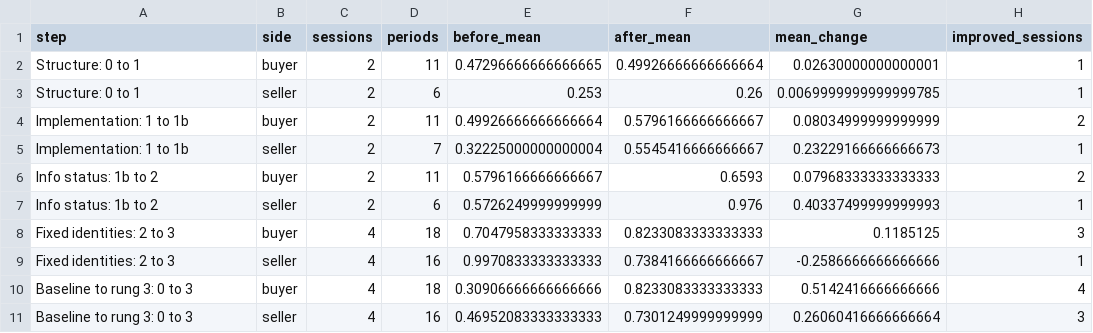
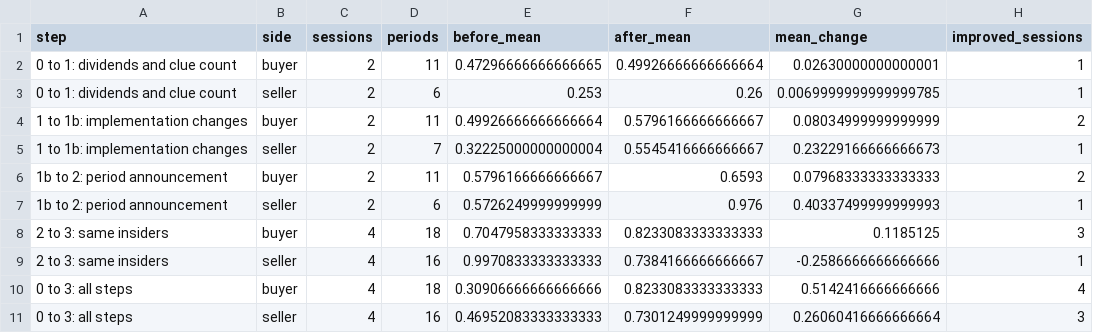
Before and after one commit to siruizou2005/Plott-Sunder-1982, a CSV file: results/analysis/ladder_paired_effects.csv, drawn as a sheet; only a part is shown; the diff names each change by its address in the sheet, - before the commit and + after, or states it on an @@ line.

```diff
--- a/results/analysis/ladder_paired_effects.csv
+++ b/results/analysis/ladder_paired_effects.csv
-A2:A3 (step): Structure: 0 to 1
+A2:A3 (step): 0 to 1: dividends and clue count
-A4:A5 (step): Implementation: 1 to 1b
+A4:A5 (step): 1 to 1b: implementation changes
-A6:A7 (step): Info status: 1b to 2
+A6:A7 (step): 1b to 2: period announcement
-A8:A9 (step): Fixed identities: 2 to 3
+A8:A9 (step): 2 to 3: same insiders
-A10:A11 (step): Baseline to rung 3: 0 to 3
+A10:A11 (step): 0 to 3: all steps
```
Also changed, not shown: results/analysis/competitive_intervals_AB.csv, results/analysis/design_asymmetries.csv, 55 other files.
